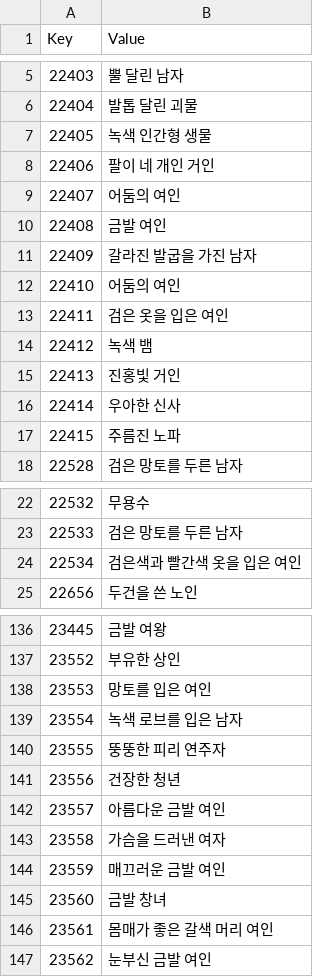
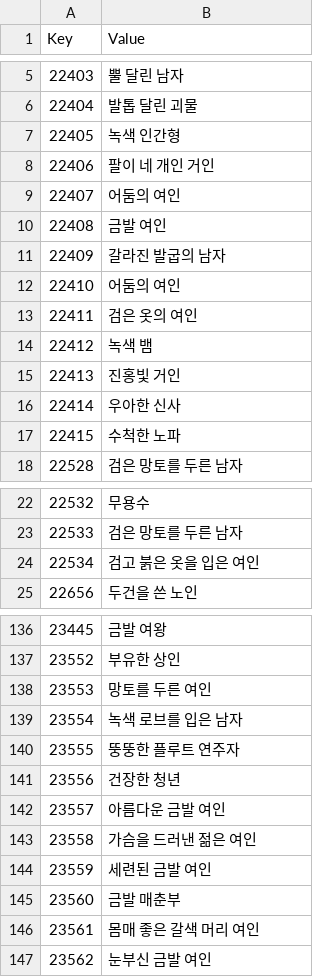
Before and after one commit to munument1/Daggerfall_Unity_kr, a CSV file: text/Internal_Flats.csv, drawn as a sheet; only a part is shown, gaps mark what is left out; the diff covers the shown part only.

```diff
--- a/text/Internal_Flats.csv
+++ b/text/Internal_Flats.csv
@@ -6,3 +6,3 @@ Key,Value
 22404,발톱 달린 괴물
-22405,녹색 인간형 생물
+22405,녹색 인간형
 22406,팔이 네 개인 거인
@@ -10,5 +10,5 @@ Key,Value
 22408,금발 여인
-22409,갈라진 발굽을 가진 남자
+22409,갈라진 발굽의 남자
 22410,어둠의 여인
-22411,검은 옷을 입은 여인
+22411,검은 옷의 여인
 22412,녹색 뱀
@@ -16,3 +16,3 @@ Key,Value
 22414,우아한 신사
-22415,주름진 노파
+22415,수척한 노파
 22528,검은 망토를 두른 남자
@@ -23,3 +23,3 @@ Key,Value
 22533,검은 망토를 두른 남자
-22534,검은색과 빨간색 옷을 입은 여인
+22534,검고 붉은 옷을 입은 여인
 22656,두건을 쓴 노인
@@ -137,11 +137,11 @@ Key,Value
 23552,부유한 상인
-23553,망토를 입은 여인
+23553,망토를 두른 여인
 23554,녹색 로브를 입은 남자
-23555,뚱뚱한 피리 연주자
+23555,뚱뚱한 플루트 연주자
 23556,건장한 청년
 23557,아름다운 금발 여인
-23558,가슴을 드러낸 여자
-23559,매끄러운 금발 여인
-23560,금발 창녀
-23561,몸매가 좋은 갈색 머리 여인
+23558,가슴을 드러낸 젊은 여인
+23559,세련된 금발 여인
+23560,금발 매춘부
+23561,몸매 좋은 갈색 머리 여인
 23562,눈부신 금발 여인
```
Also changed, not shown: 30 edited cells elsewhere in this file.
